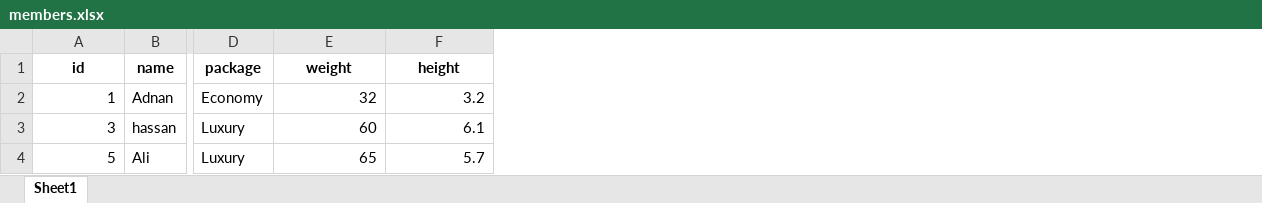
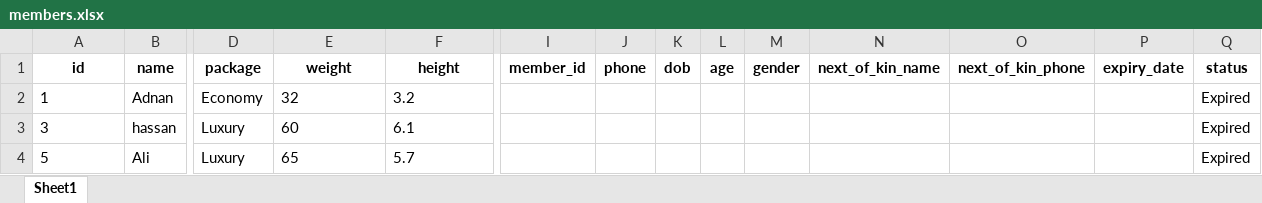
Before and after one commit to danishjavedcodes/gym_management, an Excel workbook: data/members.xlsx, sheet Sheet1, drawn as a sheet; only a part is shown, gaps mark what is left out; values as stored, in another font and other column widths than the file's, no borders; the diff names each change by its address in the sheet, - before the commit and + after, or states it on an @@ line.

```diff
--- a/data/members.xlsx (sheet Sheet1)
+++ b/data/members.xlsx (sheet Sheet1)
+column I (member_id), empty
+column J (phone), empty
+column K (dob), empty
+column L (age), empty
+column M (gender), empty
+column N (next_of_kin_name), empty
+column O (next_of_kin_phone), empty
+column P (expiry_date), empty
+column Q (status), rows 2-4: all Expired
-A2:A4 alignment: right
+A2:A4 alignment: left
-E2:F4 alignment: right
+E2:F4 alignment: left
```
Also changed, not shown: data/attendance.xlsx, data/inventory.xlsx, 8 other files.
